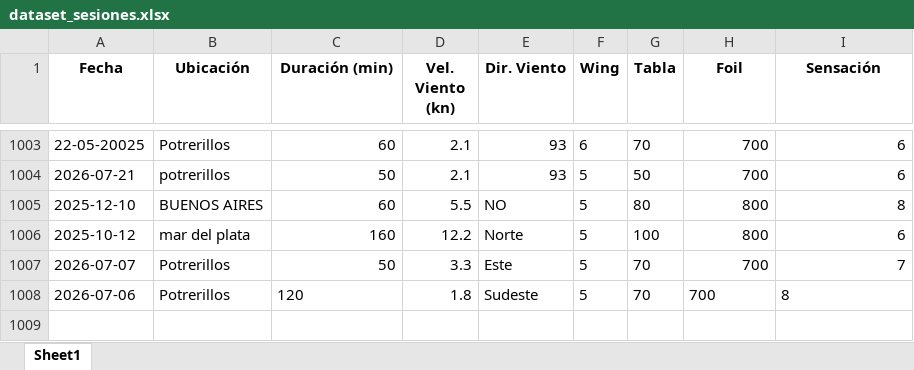
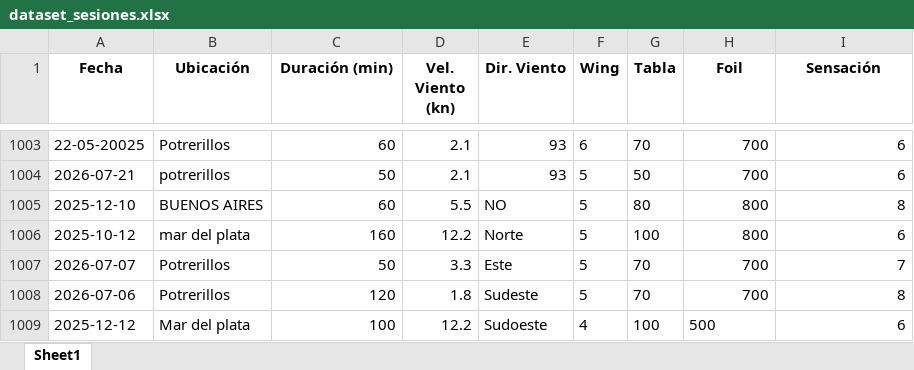
Before and after one commit to mleonparrella-ux/wingfoil_prueba, an Excel workbook: data/dataset_sesiones.xlsx, sheet Sheet1, drawn as a sheet; only a part is shown, gaps mark what is left out; values as stored, in another font and other column widths than the file's, no borders; the diff names each change by its address in the sheet, - before the commit and + after, or states it on an @@ line.

```diff
--- a/data/dataset_sesiones.xlsx (sheet Sheet1)
+++ b/data/dataset_sesiones.xlsx (sheet Sheet1)
-C1008 alignment: left
+C1008 alignment: right
-H1008:I1008 alignment: left
+H1008:I1008 alignment: right
+row 1009: 2025-12-12 | Mar del plata | 100 | 12.2 | Sudoeste | 4 | 100 | 500 | 6
```
